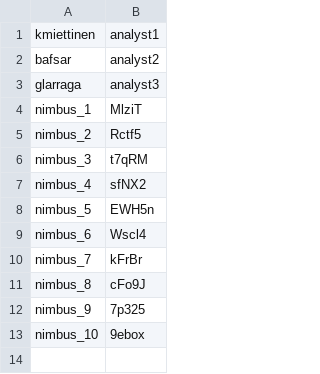
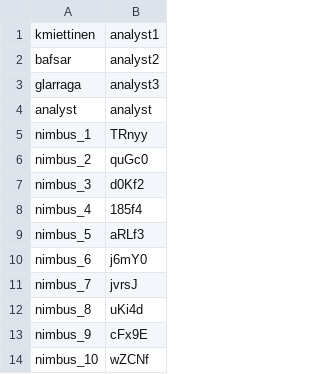
Before and after one commit to industrial-optimization-group/DESDEO, a CSV file: user_password_dataset.csv, drawn as a sheet.

```diff
--- a/user_password_dataset.csv
+++ b/user_password_dataset.csv
@@ -3,11 +3,12 @@ bafsar,analyst2
 glarraga,analyst3
-nimbus_1,MlziT
-nimbus_2,Rctf5
-nimbus_3,t7qRM
-nimbus_4,sfNX2
-nimbus_5,EWH5n
-nimbus_6,Wscl4
-nimbus_7,kFrBr
-nimbus_8,cFo9J
-nimbus_9,7p325
-nimbus_10,9ebox
+analyst,analyst
+nimbus_1,TRnyy
+nimbus_2,quGc0
+nimbus_3,d0Kf2
+nimbus_4,185f4
+nimbus_5,aRLf3
+nimbus_6,j6mY0
+nimbus_7,jvrsJ
+nimbus_8,uKi4d
+nimbus_9,cFx9E
+nimbus_10,wZCNf
```
Also changed, not shown: 6 other files.
